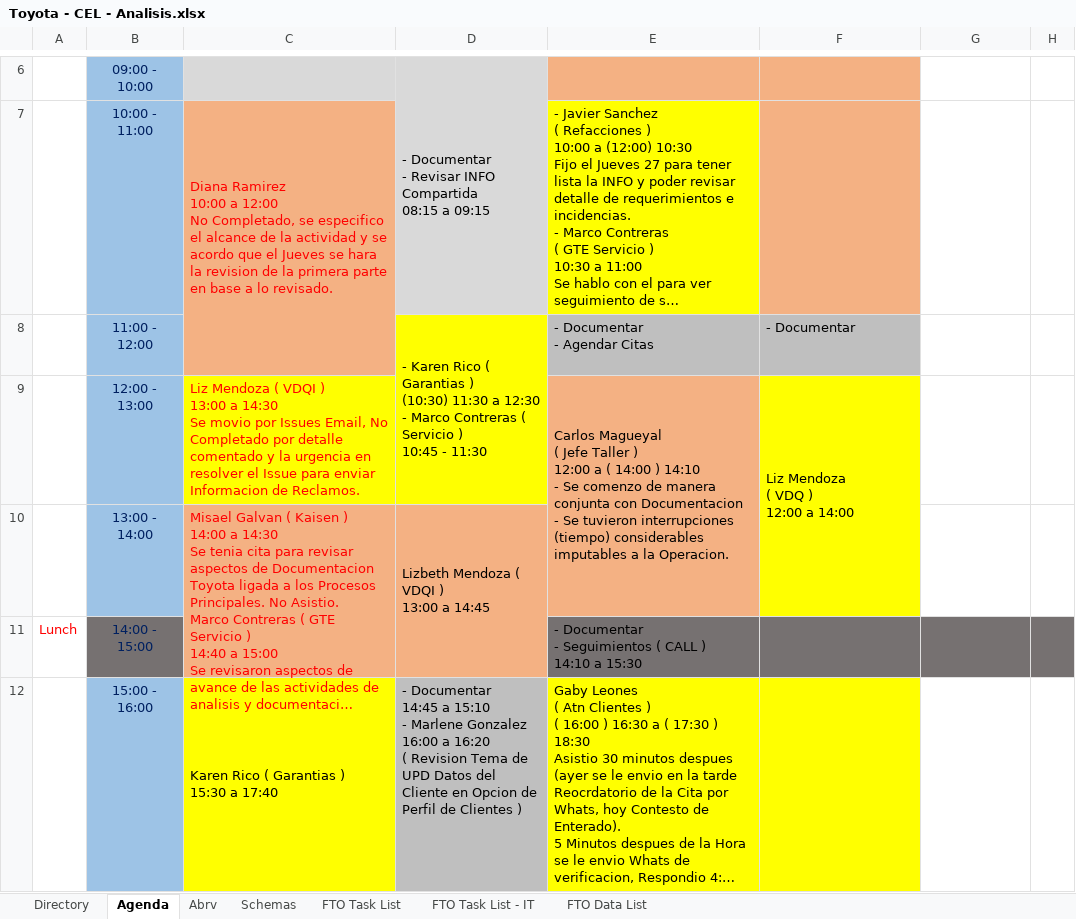
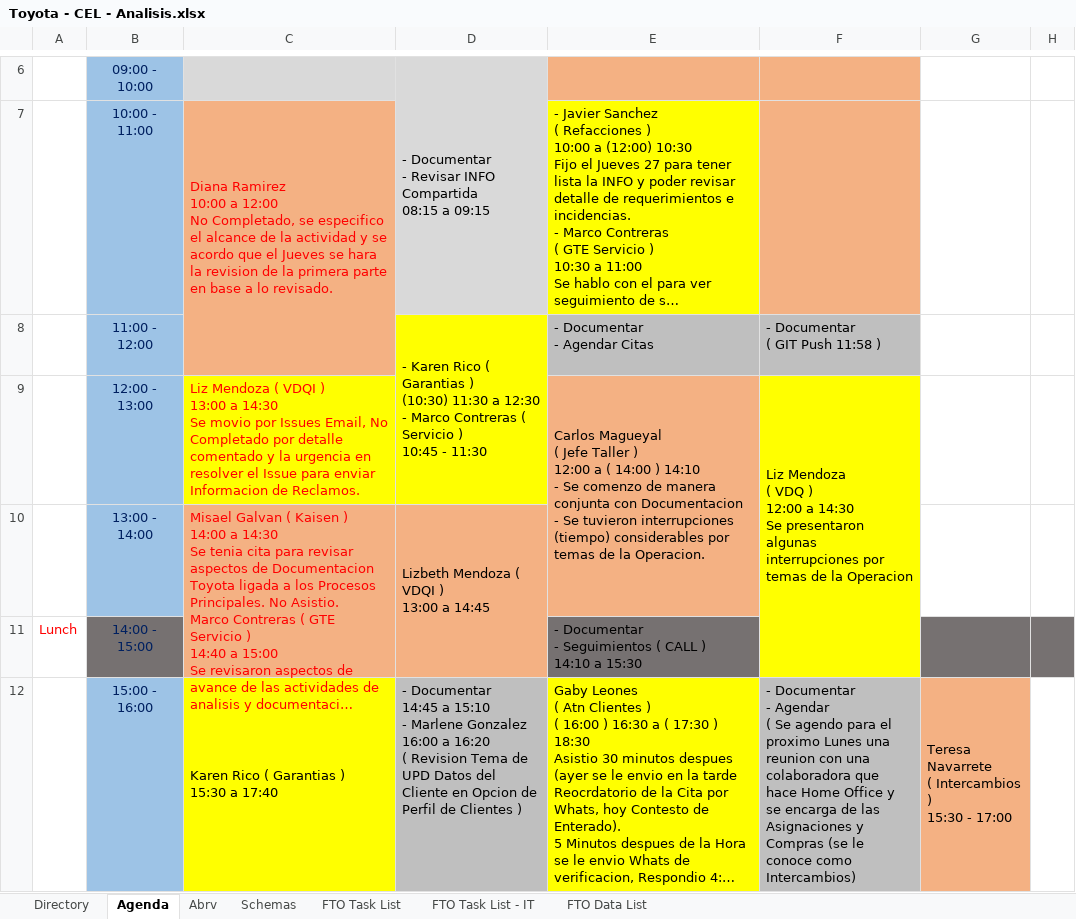
Before and after one commit to vcsalgado/toyota_proceso, an Excel workbook: TOYOTA-Celaya/Toyota - CEL - Analisis.xlsx, sheet Agenda, drawn as a sheet; only a part is shown, gaps mark what is left out; long unchanged cells end in …; values as stored, in another font and other column widths than the file's, no borders; ↵ is a line break in a cell; the diff covers the shown part only; the diff names each change by its address in the sheet, - before the commit and + after, or states it on an @@ line.

Commit message:
UPD INFO Toyota 20230421 1840

```diff
--- a/TOYOTA-Celaya/Toyota - CEL - Analisis.xlsx (sheet Agenda)
+++ b/TOYOTA-Celaya/Toyota - CEL - Analisis.xlsx (sheet Agenda)
-F8: - Documentar
+F8: - Documentar ↵ ( GIT Push 11:58 )
-E9: …(tiempo) considerables imputables a la Operacion.
+E9: …(tiempo) considerables por temas de la Operacion.
-F9: …12:00 a 14:00
+F9: …12:00 a 14:30 ↵ Se presentaron algunas interrupciones por temas de la Operacion
-F9:F10 merged
+F9:F11 merged
-F11 fill: #767171
+F11 fill: #FFFF00
-F12: (empty)
+F12: - Documentar ↵ - Agendar ↵ ( Se agendo para el proximo Lunes una reunion con una colaboradora que hace Home Office y se encarga de las Asignaciones y Compras (se le conoce como Intercambios)
-F12 fill: #FFFF00
+F12 fill: #BFBFBF
-G12: (empty)
+G12: Teresa Navarrete ↵ ( Intercambios ) ↵ 15:30 - 17:00
-G12 fill: none
+G12 fill: #F4B183
+G12:G13 merged
```
Also changed, not shown: 3 edited cells, cell formats and merged cells elsewhere in this sheet, 33 other files.
